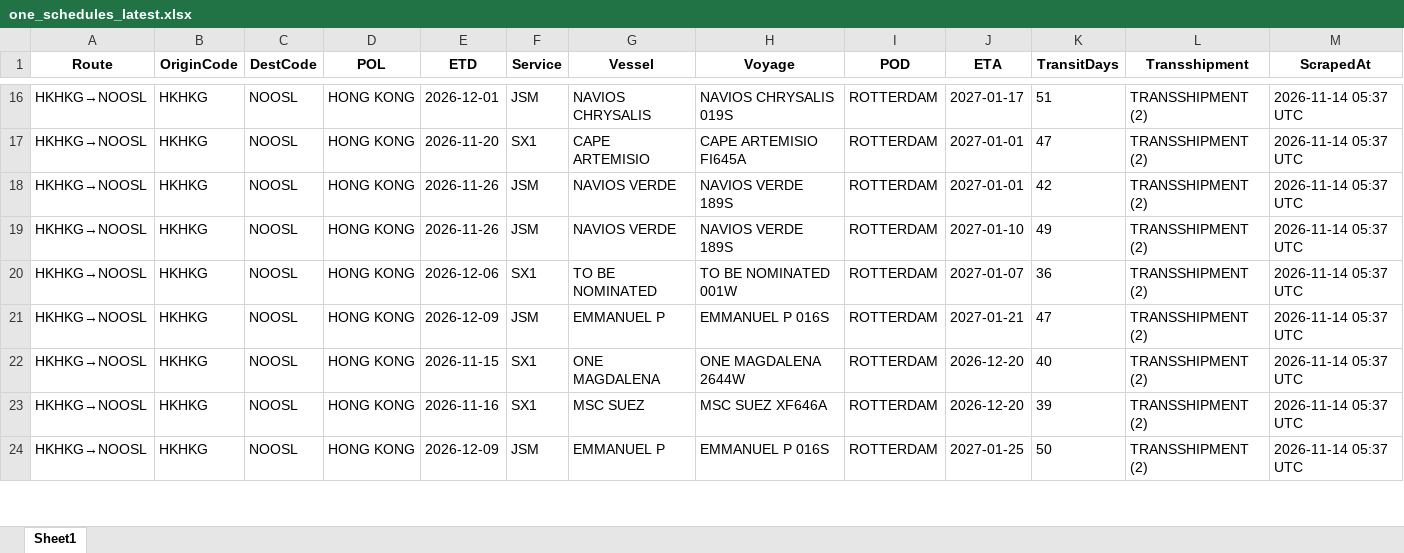
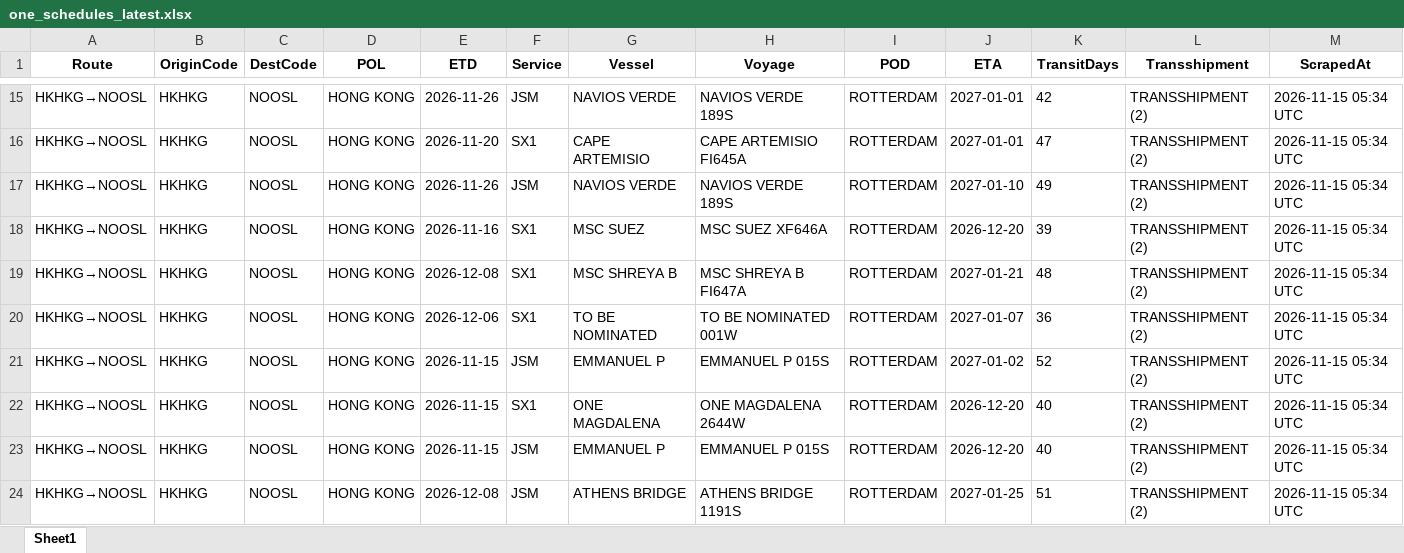
Before and after one commit to Arthur202608/esl-schedule-fetcher, an Excel workbook: output/one_schedules_latest.xlsx, sheet Sheet1, drawn as a sheet; only a part is shown, gaps mark what is left out; values as stored, in another font and other column widths than the file's, no borders; addresses are those after the commit; the diff covers the shown part only; the diff names each change by its address in the sheet, - before the commit and + after, or states it on an @@ line.

```diff
--- a/output/one_schedules_latest.xlsx (sheet Sheet1)
+++ b/output/one_schedules_latest.xlsx (sheet Sheet1)
-E15 (ETD): 2026-12-01
+E15 (ETD): 2026-11-26
-G15 (Vessel): NAVIOS CHRYSALIS
+G15 (Vessel): NAVIOS VERDE
-H15 (Voyage): NAVIOS CHRYSALIS 019S
+H15 (Voyage): NAVIOS VERDE 189S
-J15 (ETA): 2027-01-17
+J15 (ETA): 2027-01-01
-K15 (TransitDays): 51
+K15 (TransitDays): 42
-M15:M17 (ScrapedAt): 2026-11-14 05:37 UTC
+M15:M17 (ScrapedAt): 2026-11-15 05:34 UTC
-J17 (ETA): 2027-01-01
+J17 (ETA): 2027-01-10
-K17 (TransitDays): 42
+K17 (TransitDays): 49
+row 18: HKHKG→NOOSL | HKHKG | NOOSL | HONG KONG | 2026-11-16 | SX1 | MSC SUEZ | MSC SUEZ XF646A | ROTTERDAM | 2026-12-20 | 39 | TRANSSHIPMENT (2) | 2026-11-15 05:34 UTC
-E19 (ETD): 2026-11-26
+E19 (ETD): 2026-12-08
-F19 (Service): JSM
+F19 (Service): SX1
-G19 (Vessel): NAVIOS VERDE
+G19 (Vessel): MSC SHREYA B
-H19 (Voyage): NAVIOS VERDE 189S
+H19 (Voyage): MSC SHREYA B FI647A
-J19 (ETA): 2027-01-10
+J19 (ETA): 2027-01-21
-K19 (TransitDays): 49
+K19 (TransitDays): 48
-M19:M24 (ScrapedAt): 2026-11-14 05:37 UTC
+M19:M24 (ScrapedAt): 2026-11-15 05:34 UTC
-E21 (ETD): 2026-12-09
+E21 (ETD): 2026-11-15
-H21 (Voyage): EMMANUEL P 016S
+H21 (Voyage): EMMANUEL P 015S
-J21 (ETA): 2027-01-21
+J21 (ETA): 2027-01-02
-K21 (TransitDays): 47
+K21 (TransitDays): 52
-E23 (ETD): 2026-11-16
+E23 (ETD): 2026-11-15
-F23 (Service): SX1
+F23 (Service): JSM
-G23 (Vessel): MSC SUEZ
+G23 (Vessel): EMMANUEL P
-H23 (Voyage): MSC SUEZ XF646A
+H23 (Voyage): EMMANUEL P 015S
-K23 (TransitDays): 39
+K23 (TransitDays): 40
-E24 (ETD): 2026-12-09
+E24 (ETD): 2026-12-08
-G24 (Vessel): EMMANUEL P
+G24 (Vessel): ATHENS BRIDGE
-H24 (Voyage): EMMANUEL P 016S
+H24 (Voyage): ATHENS BRIDGE 1191S
-K24 (TransitDays): 50
+K24 (TransitDays): 51
```
Also changed, not shown: 6 added rows, 8 removed rows and 125 edited cells elsewhere in this sheet, output/esl_schedules_latest.xlsx, 2 other files.
